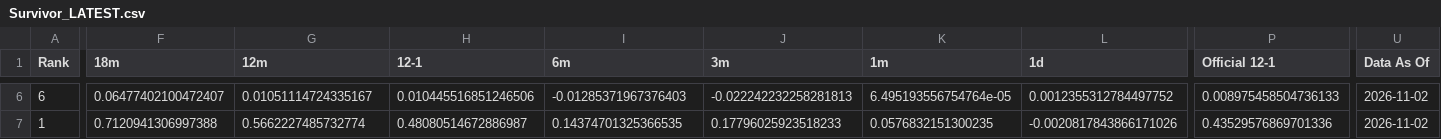
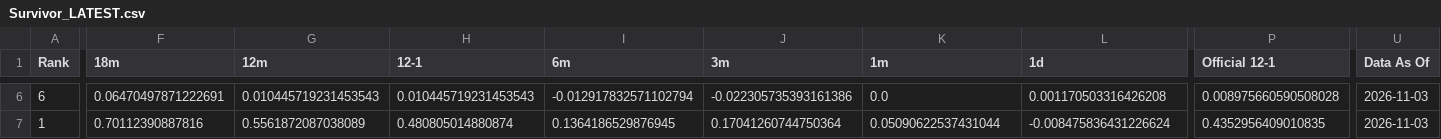
Before and after one commit to DarkMoonv1/NEFTy, a CSV file: Survivor_LATEST.csv, drawn as a sheet; only a part is shown, gaps mark what is left out; the diff covers the shown part only; the diff names each change by its address in the sheet, - before the commit and + after, or states it on an @@ line.

```diff
--- a/Survivor_LATEST.csv
+++ b/Survivor_LATEST.csv
-F6 (18m): 0.06477402100472407
+F6 (18m): 0.06470497871222691
-G6 (12m): 0.01051114724335167
+G6 (12m): 0.010445719231453543
-H6 (12-1): 0.010445516851246506
+H6 (12-1): 0.010445719231453543
-I6 (6m): -0.01285371967376403
+I6 (6m): -0.012917832571102794
-J6 (3m): -0.022242232258281813
+J6 (3m): -0.022305735393161386
-K6 (1m): 6.495193556754764e-05
+K6 (1m): 0.0
-L6 (1d): 0.0012355312784497752
+L6 (1d): 0.001170503316426208
-P6 (Official 12-1): 0.008975458504736133
+P6 (Official 12-1): 0.008975660590508028
-U6:U7 (Data As Of): 2026-11-02
+U6:U7 (Data As Of): 2026-11-03
-F7 (18m): 0.7120941306997388
+F7 (18m): 0.70112390887816
-G7 (12m): 0.5662227485732774
+G7 (12m): 0.5561872087038089
-H7 (12-1): 0.48080514672886987
+H7 (12-1): 0.480805014880874
-I7 (6m): 0.14374701325366535
+I7 (6m): 0.1364186529876945
-J7 (3m): 0.17796025923518233
+J7 (3m): 0.17041260744750364
-K7 (1m): 0.0576832151300235
+K7 (1m): 0.05090622537431044
-L7 (1d): -0.0020817843866171026
+L7 (1d): -0.008475836431226624
-P7 (Official 12-1): 0.43529576869701336
+P7 (Official 12-1): 0.4352956409010835
```
Also changed, not shown: 114 edited cells elsewhere in this file.
